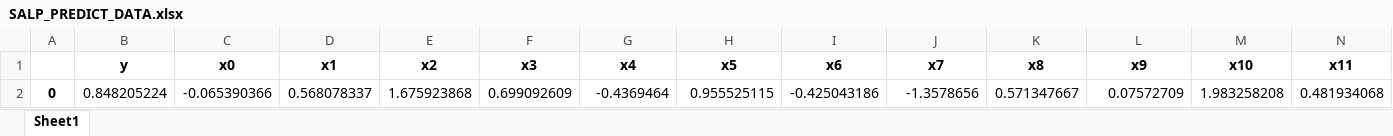
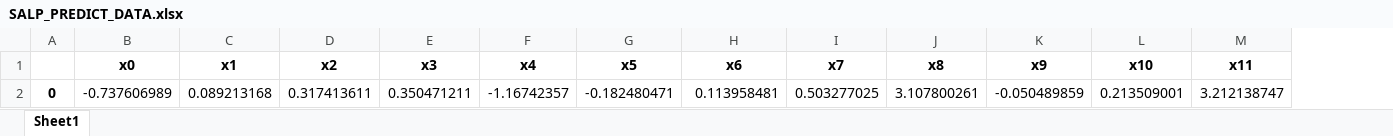
Before and after one commit to 9DemonFox/simpleLearning, an Excel workbook: data/salp/SALP_PREDICT_DATA.xlsx, sheet Sheet1, drawn as a sheet; only a part is shown; values as stored, in another font and other column widths than the file's, no borders; removed rows and columns are numbered as before the commit, all else as after; rows hold the shown columns only; the diff names each change by its address in the sheet, - before the commit and + after, or states it on an @@ line.

```diff
--- a/data/salp/SALP_PREDICT_DATA.xlsx (sheet Sheet1)
+++ b/data/salp/SALP_PREDICT_DATA.xlsx (sheet Sheet1)
-column B (y), empty
-row 2: 0 | 0.848205224 | -0.065390366 | 0.568078337 | 1.675923868 | 0.699092609 | -0.4369464 | 0.955525115 | -0.425043186 | -1.3578656 | 0.571347667 | 0.07572709 | 1.983258208 | 0.481934068
+row 2: 0 | -0.737606989 | 0.089213168 | 0.317413611 | 0.350471211 | -1.16742357 | -0.182480471 | 0.113958481 | 0.503277025 | 3.107800261 | -0.050489859 | 0.213509001 | 3.212138747
```
Also changed, not shown: data/salp/SALP_TEST_DATA.xlsx, data/salp/SALP_TRAIN_DATA.xlsx, 2 other files.
